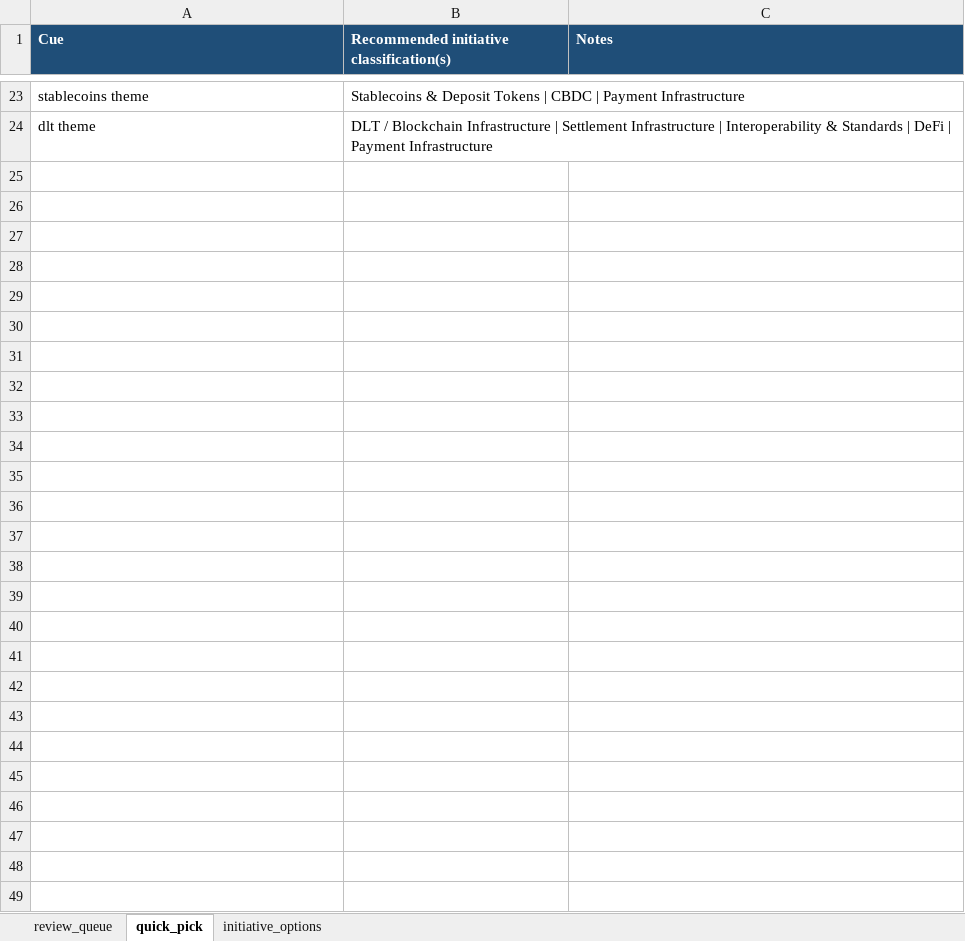
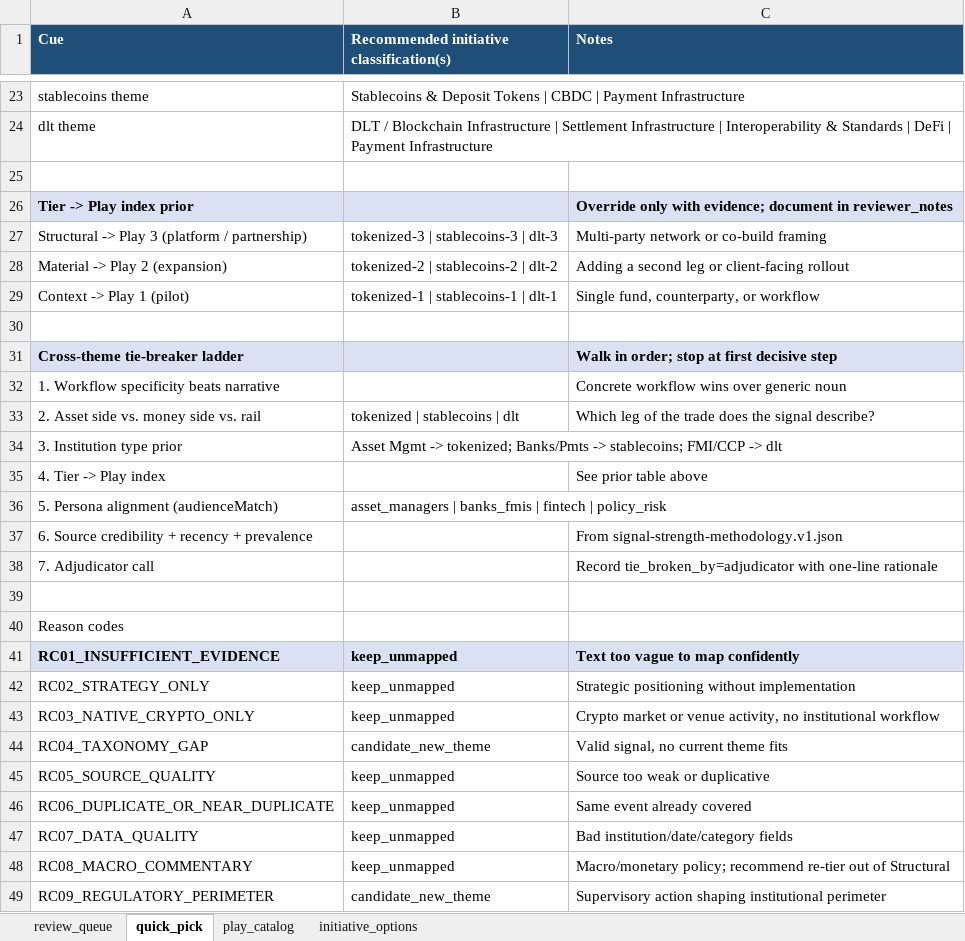
Before and after one commit to Barry-Eisenberg/streetsignals, an Excel workbook: data/unmapped_review_first_pass.xlsx, sheet quick_pick, drawn as a sheet; only a part is shown, gaps mark what is left out; values as stored, in another font and other column widths than the file's, no borders; the diff names each change by its address in the sheet, - before the commit and + after, or states it on an @@ line.

Commit message:
Enhance unmapped-signal review rubric: play-level mapping, tie-breakers, RC08/RC09
Adds play-level recommendation to the auto first-pass so every mappable
signal lands on a specific Decision Play (1 of 9), not just a theme.
Mirrors recommendPlayForSignal() in js/playbooks.js so CSV suggestions
match what the UI surfaces on each signal detail page.

Schema additions (additive, no existing columns removed):
- Auto-suggested:
    suggested_primary_play_id
    suggested_runner_up_play_id
    suggested_play_score_gap
    suggested_play_audience
    institution_type (also surfaced in queue for tie-break visibility)
- Reviewer-filled:
    mapped_plays, primary_play_id, play_audience,
    tie_breaker_used, confidence

Mapping logic:
- New RC08_MACRO_COMMENTARY catches Fed/jobless/inflation/Bitcoin
  price-action items currently sitting in Structural unmapped (~13 in
  the kickoff baseline).
- New RC09_REGULATORY_PERIMETER promotes high-tier supervisory action
  with no current theme fit to candidate_new_theme (~27 in baseline).
- New CRYPTO_NATIVE_VENUE_PATTERN keeps Tier 1 banks acquiring crypto
  exchanges out of institutional infrastructure themes.

Reviewer tooling:
- build_unmapped_review_workbook.py grows two cue-card sections
  (tier->play prior, cross-theme tie-breaker ladder) and a new
  play_catalog tab listing all 9 plays + audienceMatch defaults.
- Reviewer template CSV gains the same new columns as additive fields.
- docs/unmapped-signal-review-rubric.md replaces the prior version with
  the full enhanced spec (tie-breakers, RC03 decision tree, feedback
  loop, acceptance targets including >=75% recommender-vs-reviewer
  agreement on primary_play_id).

Validated: both scripts run end-to-end on current data.json/auto_data.json.
216 unmapped rows -> 15 with primary plays assigned, 13 RC08, 27 RC09.

```diff
--- a/data/unmapped_review_first_pass.xlsx (sheet quick_pick)
+++ b/data/unmapped_review_first_pass.xlsx (sheet quick_pick)
+sheet tab: play_catalog
+row 25: (empty)
+row 26: Tier -> Play index prior |  | Override only with evidence; document in reviewer_notes
+row 27: Structural -> Play 3 (platform / partnership) | tokenized-3 | stablecoins-3 | dlt-3 | Multi-party network or co-build framing
+row 28: Material -> Play 2 (expansion) | tokenized-2 | stablecoins-2 | dlt-2 | Adding a second leg or client-facing rollout
+row 29: Context -> Play 1 (pilot) | tokenized-1 | stablecoins-1 | dlt-1 | Single fund, counterparty, or workflow
+row 30: (empty)
+row 31: Cross-theme tie-breaker ladder |  | Walk in order; stop at first decisive step
+row 32: 1. Workflow specificity beats narrative |  | Concrete workflow wins over generic noun
+row 33: 2. Asset side vs. money side vs. rail | tokenized | stablecoins | dlt | Which leg of the trade does the signal describe?
+row 34: 3. Institution type prior | Asset Mgmt -> tokenized; Banks/Pmts -> stablecoins; FMI/CCP -> dlt
+row 35: 4. Tier -> Play index |  | See prior table above
+row 36: 5. Persona alignment (audienceMatch) | asset_managers | banks_fmis | fintech | policy_risk
+row 37: 6. Source credibility + recency + prevalence |  | From signal-strength-methodology.v1.json
+row 38: 7. Adjudicator call |  | Record tie_broken_by=adjudicator with one-line rationale
+row 39: (empty)
+row 40: Reason codes
+row 41: RC01_INSUFFICIENT_EVIDENCE | keep_unmapped | Text too vague to map confidently
+row 42: RC02_STRATEGY_ONLY | keep_unmapped | Strategic positioning without implementation
+row 43: RC03_NATIVE_CRYPTO_ONLY | keep_unmapped | Crypto market or venue activity, no institutional workflow
+row 44: RC04_TAXONOMY_GAP | candidate_new_theme | Valid signal, no current theme fits
+row 45: RC05_SOURCE_QUALITY | keep_unmapped | Source too weak or duplicative
+row 46: RC06_DUPLICATE_OR_NEAR_DUPLICATE | keep_unmapped | Same event already covered
+row 47: RC07_DATA_QUALITY | keep_unmapped | Bad institution/date/category fields
+row 48: RC08_MACRO_COMMENTARY | keep_unmapped | Macro/monetary policy; recommend re-tier out of Structural
+row 49: RC09_REGULATORY_PERIMETER | candidate_new_theme | Supervisory action shaping institutional perimeter
```
Also changed, not shown: sheet review_queue, 5 other files.
